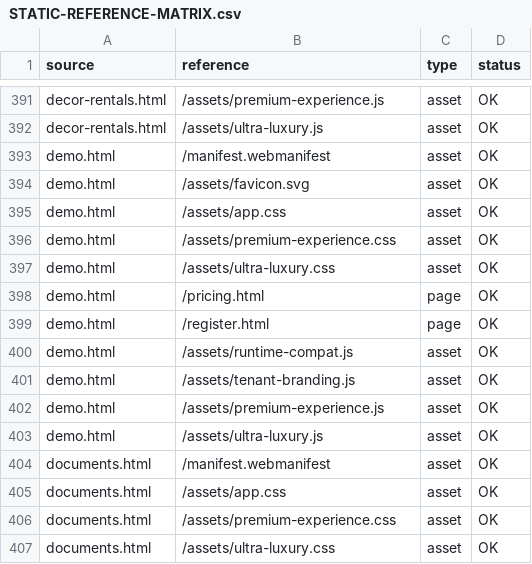
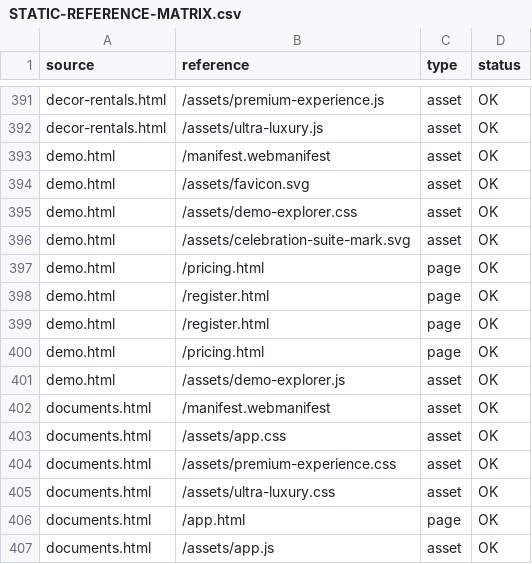
Before and after one commit to bubblesbiteme/celebration-suite, a CSV file: reports/STATIC-REFERENCE-MATRIX.csv, drawn as a sheet; only a part is shown, gaps mark what is left out; the shorter side is filled out with more unchanged rows.

```diff
--- a/reports/STATIC-REFERENCE-MATRIX.csv
+++ b/reports/STATIC-REFERENCE-MATRIX.csv
@@ -394,11 +394,9 @@ source,reference,type,status
 "demo.html","/assets/favicon.svg",asset,OK
-"demo.html","/assets/app.css",asset,OK
-"demo.html","/assets/premium-experience.css",asset,OK
-"demo.html","/assets/ultra-luxury.css",asset,OK
+"demo.html","/assets/demo-explorer.css",asset,OK
+"demo.html","/assets/celebration-suite-mark.svg",asset,OK
 "demo.html","/pricing.html",page,OK
 "demo.html","/register.html",page,OK
-"demo.html","/assets/runtime-compat.js",asset,OK
-"demo.html","/assets/tenant-branding.js",asset,OK
-"demo.html","/assets/premium-experience.js",asset,OK
-"demo.html","/assets/ultra-luxury.js",asset,OK
+"demo.html","/register.html",page,OK
+"demo.html","/pricing.html",page,OK
+"demo.html","/assets/demo-explorer.js",asset,OK
 "documents.html","/manifest.webmanifest",asset,OK
```
Also changed, not shown: reports/PAGE-TRANSITION-MATRIX.csv, reports/ULTRA-LUXURY-AUDIT.csv, 18 other files.
